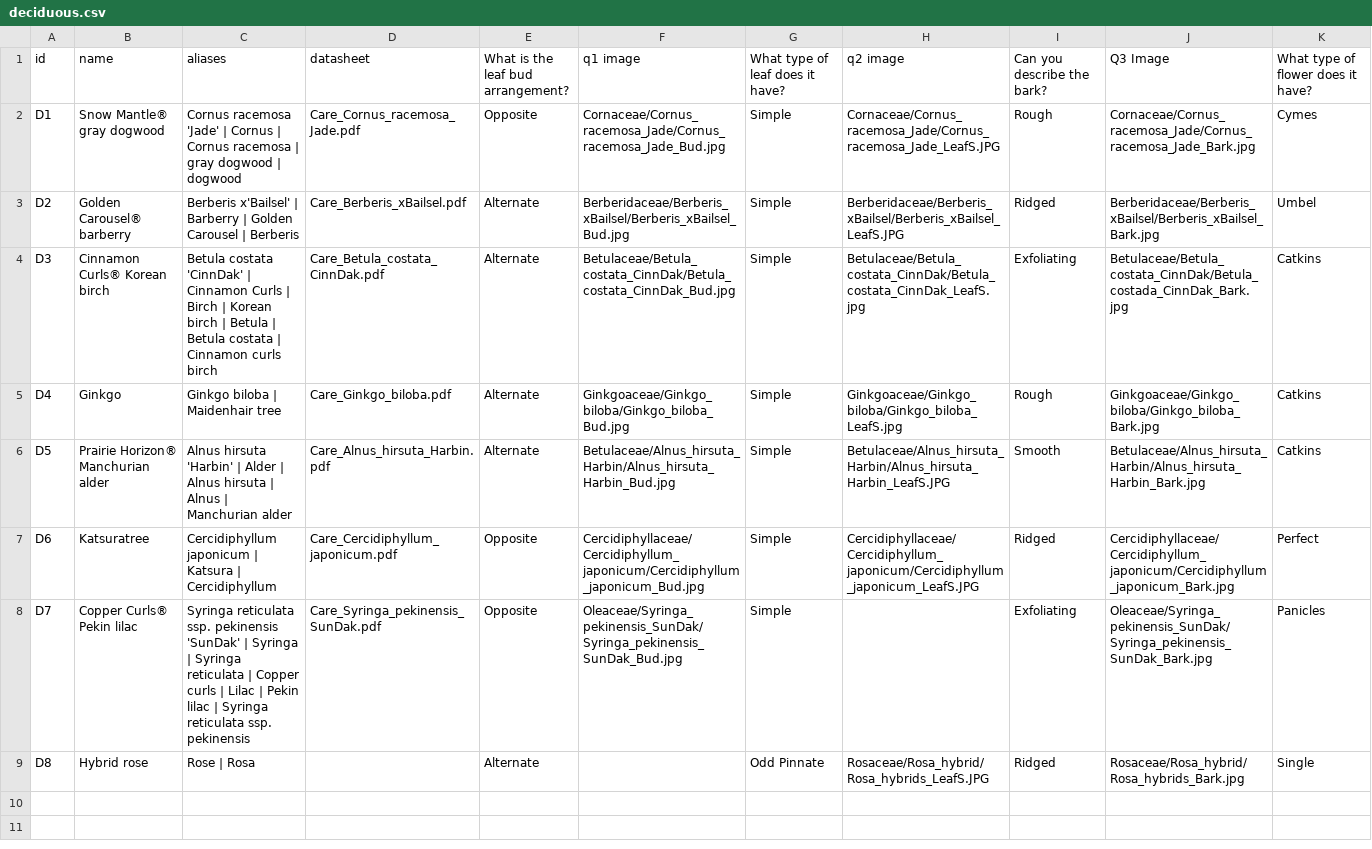
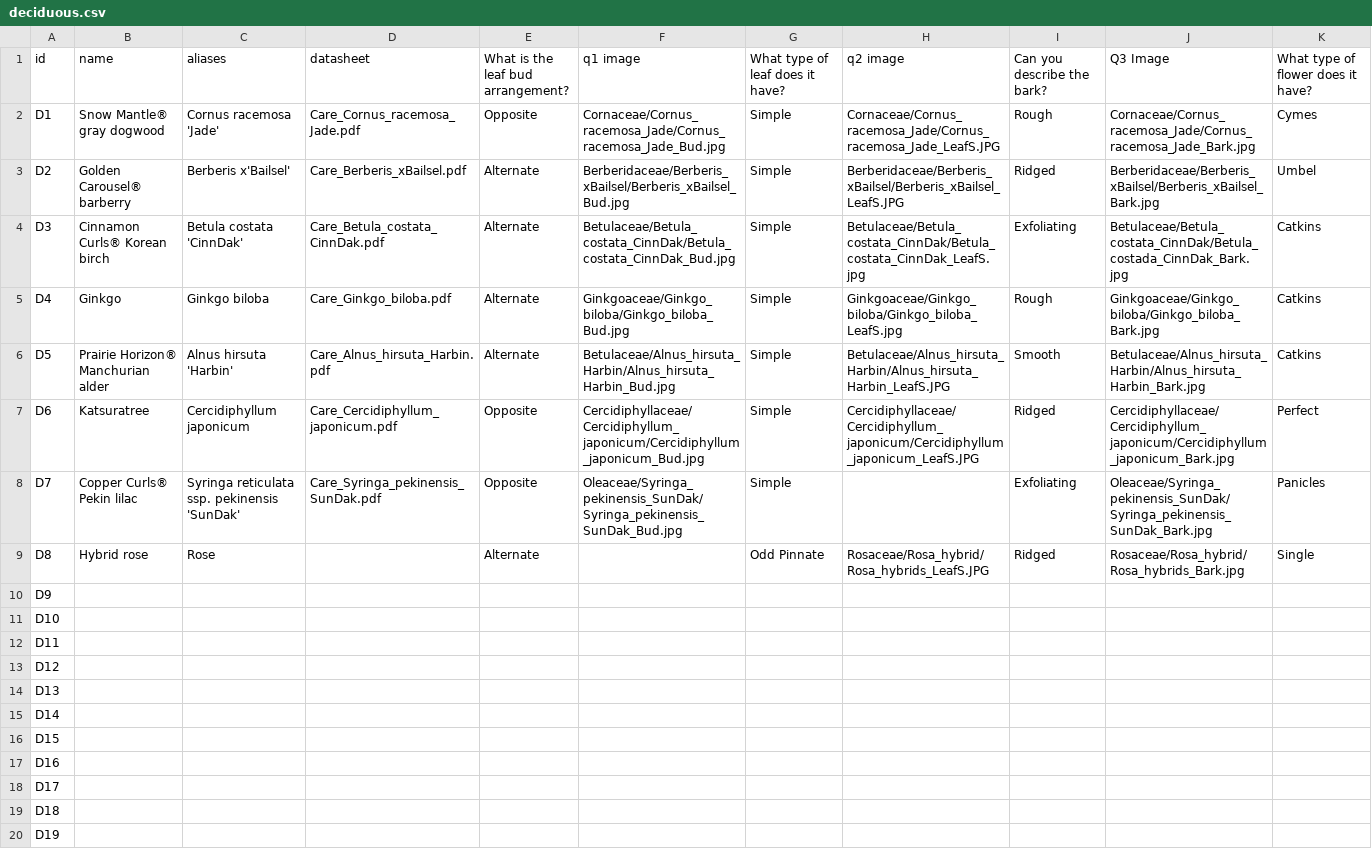
Before and after one commit to BoldestDungeon/tree-quiz, a CSV file: docs/data/deciduous.csv, drawn as a sheet; only a part is shown; rows hold the shown columns only; the diff covers the shown part only; the diff names each change by its address in the sheet, - before the commit and + after, or states it on an @@ line.

```diff
--- a/docs/data/deciduous.csv
+++ b/docs/data/deciduous.csv
-C2 (aliases): …racemosa 'Jade' | Cornus | Cornus racemosa | gray dogwood | dogwood
+C2 (aliases): …racemosa 'Jade'
-C3 (aliases): Berberis x'Bailsel' | Barberry | Golden Carousel | Berberis
+C3 (aliases): Berberis x'Bailsel'
-C4 (aliases): …costata 'CinnDak' | Cinnamon Curls | Birch | Korean birch | Betula | Betula costata | Cinnamon curls birch
+C4 (aliases): …costata 'CinnDak'
-C5 (aliases): Ginkgo biloba | Maidenhair tree
+C5 (aliases): Ginkgo biloba
-C6 (aliases): …hirsuta 'Harbin' | Alder | Alnus hirsuta | Alnus | Manchurian alder
+C6 (aliases): …hirsuta 'Harbin'
-C7 (aliases): Cercidiphyllum japonicum | Katsura | Cercidiphyllum
+C7 (aliases): Cercidiphyllum japonicum
-C8 (aliases): …pekinensis 'SunDak' | Syringa | Syringa reticulata | Copper curls | Lilac | Pekin lilac | Syringa reticulata ssp. pekinensis
+C8 (aliases): …pekinensis 'SunDak'
-C9 (aliases): Rose | Rosa
+C9 (aliases): Rose
+row 10: D9
+row 11: D10
+row 12: D11
+row 13: D12
+row 14: D13
+row 15: D14
+row 16: D15
+row 17: D16
+row 18: D17
+row 19: D18
+row 20: D19
```
Also changed, not shown: 50 added rows elsewhere in this file, 1 other file.
